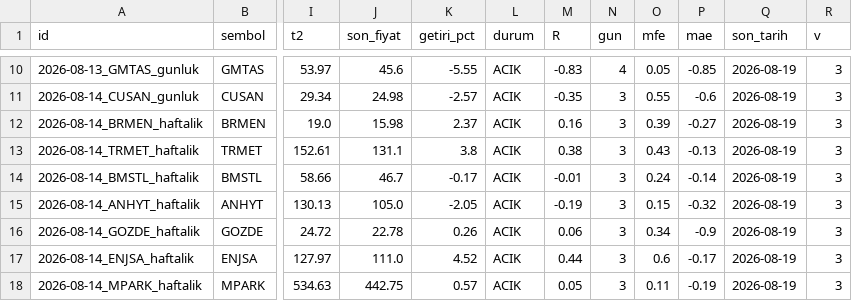
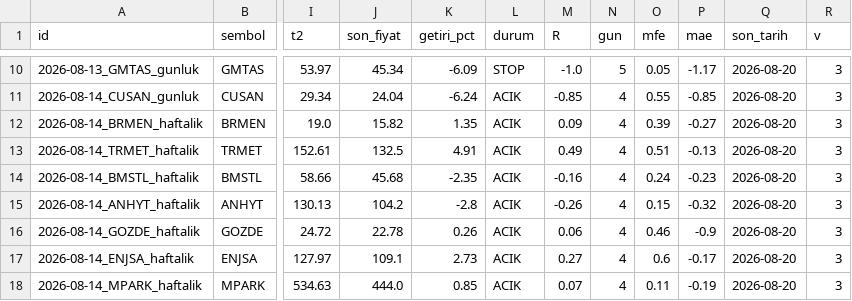
Before and after one commit to ilkukaya/swing, a CSV file: data/tracking.csv, drawn as a sheet; only a part is shown, gaps mark what is left out; the diff covers the shown part only; the diff names each change by its address in the sheet, - before the commit and + after, or states it on an @@ line.

```diff
--- a/data/tracking.csv
+++ b/data/tracking.csv
-J10 (son_fiyat): 45.6
+J10 (son_fiyat): 45.34
-K10 (getiri_pct): -5.55
+K10 (getiri_pct): -6.09
-L10 (durum): ACIK
+L10 (durum): STOP
-M10 (R): -0.83
+M10 (R): -1.0
-N10 (gun): 4
+N10 (gun): 5
-P10 (mae): -0.85
+P10 (mae): -1.17
-Q10:Q18 (son_tarih): 2026-08-19
+Q10:Q18 (son_tarih): 2026-08-20
-J11 (son_fiyat): 24.98
+J11 (son_fiyat): 24.04
-K11 (getiri_pct): -2.57
+K11 (getiri_pct): -6.24
-M11 (R): -0.35
+M11 (R): -0.85
-N11:N18 (gun): 3
+N11:N18 (gun): 4
-P11 (mae): -0.6
+P11 (mae): -0.85
-J12 (son_fiyat): 15.98
+J12 (son_fiyat): 15.82
-K12 (getiri_pct): 2.37
+K12 (getiri_pct): 1.35
-M12 (R): 0.16
+M12 (R): 0.09
-J13 (son_fiyat): 131.1
+J13 (son_fiyat): 132.5
-K13 (getiri_pct): 3.8
+K13 (getiri_pct): 4.91
-M13 (R): 0.38
+M13 (R): 0.49
-O13 (mfe): 0.43
+O13 (mfe): 0.51
-J14 (son_fiyat): 46.7
+J14 (son_fiyat): 45.68
-K14 (getiri_pct): -0.17
+K14 (getiri_pct): -2.35
-M14 (R): -0.01
+M14 (R): -0.16
-P14 (mae): -0.14
+P14 (mae): -0.23
-J15 (son_fiyat): 105.0
+J15 (son_fiyat): 104.2
-K15 (getiri_pct): -2.05
+K15 (getiri_pct): -2.8
-M15 (R): -0.19
+M15 (R): -0.26
-O16 (mfe): 0.34
+O16 (mfe): 0.46
-J17 (son_fiyat): 111.0
+J17 (son_fiyat): 109.1
-K17 (getiri_pct): 4.52
+K17 (getiri_pct): 2.73
-M17 (R): 0.44
+M17 (R): 0.27
-J18 (son_fiyat): 442.75
+J18 (son_fiyat): 444.0
-K18 (getiri_pct): 0.57
+K18 (getiri_pct): 0.85
-M18 (R): 0.05
+M18 (R): 0.07
```
Also changed, not shown: 87 edited cells elsewhere in this file, data/closed.csv, data/signals.csv, 4 other files.
